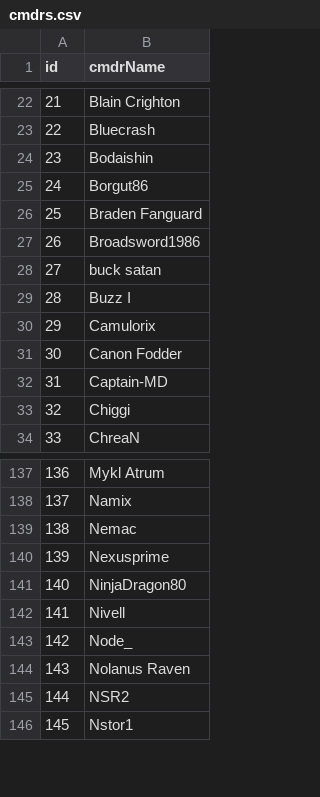
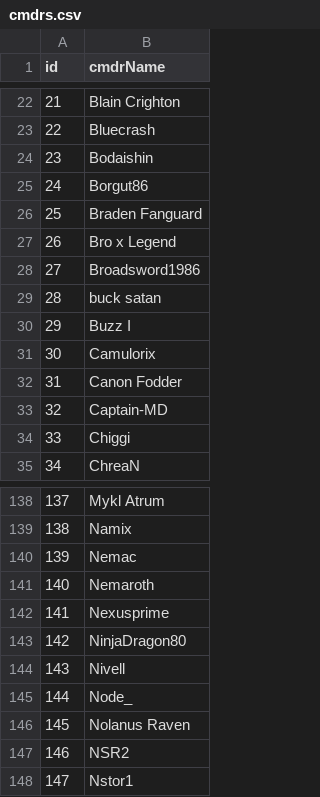
Before and after one commit to canonn-science/CAPIv2-Strapi, a CSV file: seed_files/CSV/exampleData/cmdrs.csv, drawn as a sheet; only a part is shown, gaps mark what is left out; addresses are those after the commit; the diff names each change by its address in the sheet, - before the commit and + after, or states it on an @@ line.

```diff
--- a/seed_files/CSV/exampleData/cmdrs.csv
+++ b/seed_files/CSV/exampleData/cmdrs.csv
+row 27: 26 | Bro x Legend
@@ column A (id) renumbered from row 28 down @@
+row 141: 140 | Nemaroth
```
Also changed, not shown: seed_files/CSV/coreData/grcodexdata.csv, seed_files/CSV/coreData/gscodexdata.csv, 34 other files.
